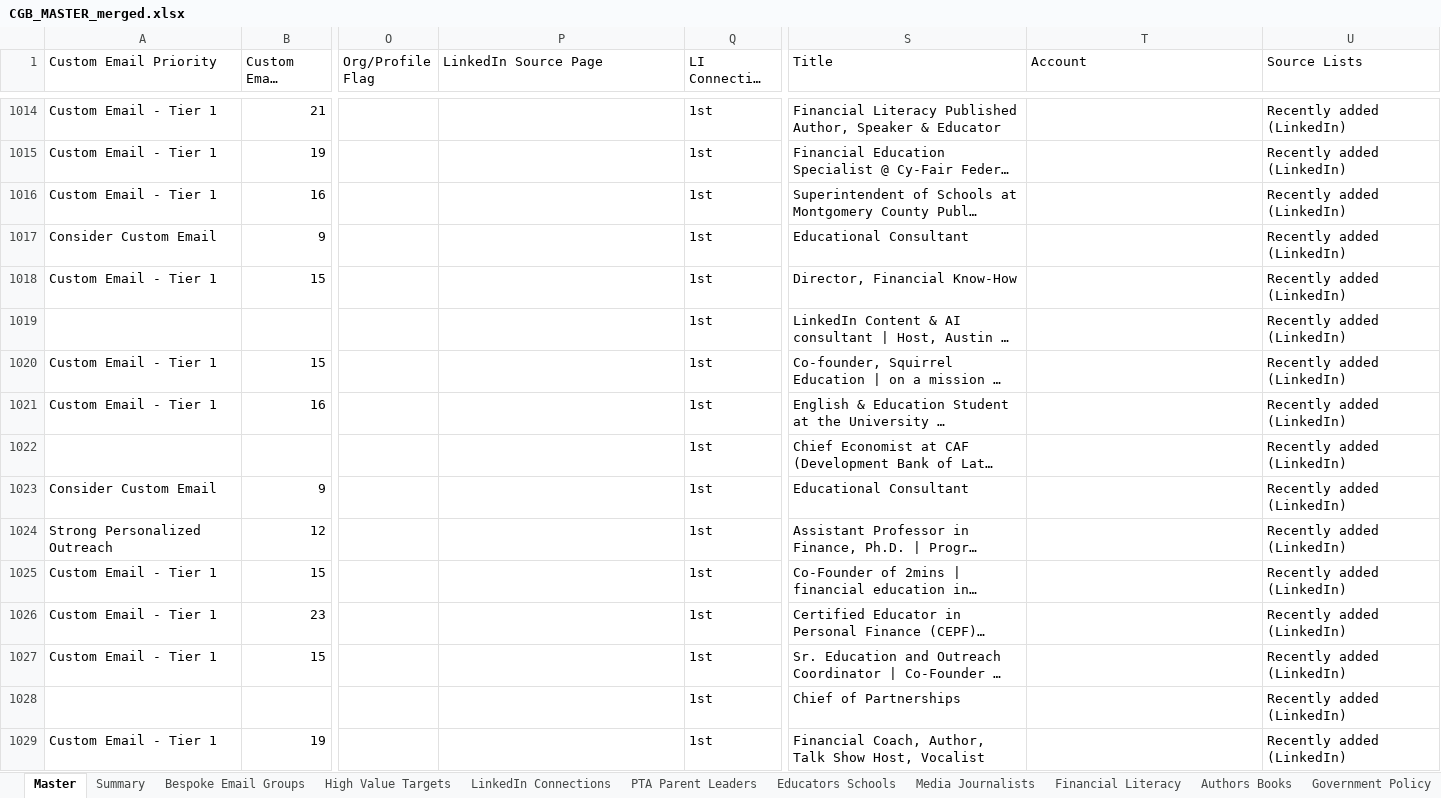
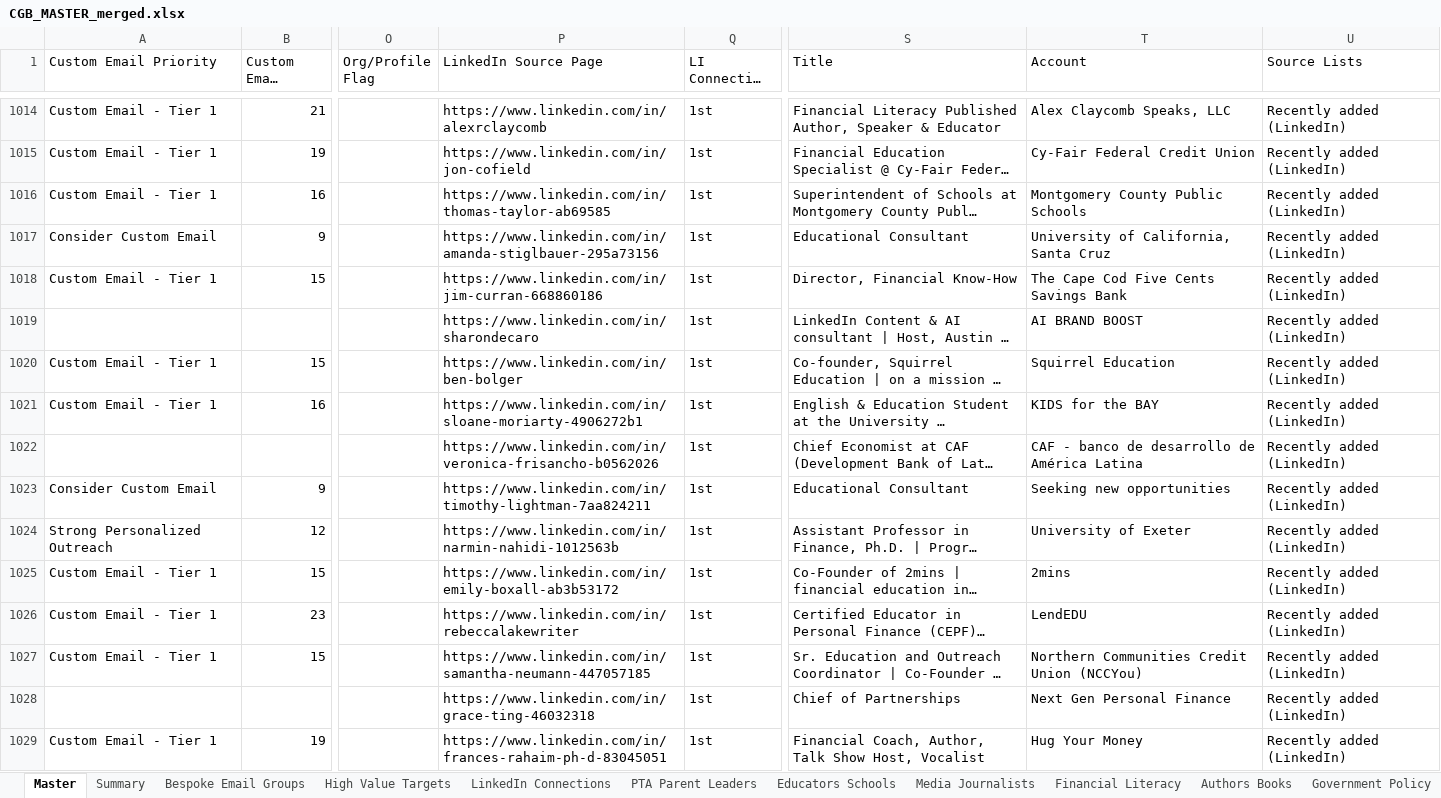
Before and after one commit to offmybach/Characterpose, an Excel workbook: CGB_MASTER_merged.xlsx, sheet Master, drawn as a sheet; only a part is shown, gaps mark what is left out; long unchanged cells end in …; values as stored, in another font and other column widths than the file's, no borders; the diff covers the shown part only; the diff names each change by its address in the sheet, - before the commit and + after, or states it on an @@ line.

```diff
--- a/CGB_MASTER_merged.xlsx (sheet Master)
+++ b/CGB_MASTER_merged.xlsx (sheet Master)
-P1014 (LinkedIn Source Page): (empty)
+P1014 (LinkedIn Source Page): https://www.linkedin.com/in/alexrclaycomb
-T1014 (Account): (empty)
+T1014 (Account): Alex Claycomb Speaks, LLC
-P1015 (LinkedIn Source Page): (empty)
+P1015 (LinkedIn Source Page): https://www.linkedin.com/in/jon-cofield
-T1015 (Account): (empty)
+T1015 (Account): Cy-Fair Federal Credit Union
-P1016 (LinkedIn Source Page): (empty)
+P1016 (LinkedIn Source Page): https://www.linkedin.com/in/thomas-taylor-ab69585
-T1016 (Account): (empty)
+T1016 (Account): Montgomery County Public Schools
-P1017 (LinkedIn Source Page): (empty)
+P1017 (LinkedIn Source Page): https://www.linkedin.com/in/amanda-stiglbauer-295a73156
-T1017 (Account): (empty)
+T1017 (Account): University of California, Santa Cruz
-P1018 (LinkedIn Source Page): (empty)
+P1018 (LinkedIn Source Page): https://www.linkedin.com/in/jim-curran-668860186
-T1018 (Account): (empty)
+T1018 (Account): The Cape Cod Five Cents Savings Bank
-P1019 (LinkedIn Source Page): (empty)
+P1019 (LinkedIn Source Page): https://www.linkedin.com/in/sharondecaro
-T1019 (Account): (empty)
+T1019 (Account): AI BRAND BOOST
-P1020 (LinkedIn Source Page): (empty)
+P1020 (LinkedIn Source Page): https://www.linkedin.com/in/ben-bolger
-T1020 (Account): (empty)
+T1020 (Account): Squirrel Education
-P1021 (LinkedIn Source Page): (empty)
+P1021 (LinkedIn Source Page): https://www.linkedin.com/in/sloane-moriarty-4906272b1
-T1021 (Account): (empty)
+T1021 (Account): KIDS for the BAY
-P1022 (LinkedIn Source Page): (empty)
+P1022 (LinkedIn Source Page): https://www.linkedin.com/in/veronica-frisancho-b0562026
-T1022 (Account): (empty)
+T1022 (Account): CAF - banco de desarrollo de América Latina
-P1023 (LinkedIn Source Page): (empty)
+P1023 (LinkedIn Source Page): https://www.linkedin.com/in/timothy-lightman-7aa824211
-T1023 (Account): (empty)
+T1023 (Account): Seeking new opportunities
-P1024 (LinkedIn Source Page): (empty)
+P1024 (LinkedIn Source Page): https://www.linkedin.com/in/narmin-nahidi-1012563b
-T1024 (Account): (empty)
+T1024 (Account): University of Exeter
-P1025 (LinkedIn Source Page): (empty)
+P1025 (LinkedIn Source Page): https://www.linkedin.com/in/emily-boxall-ab3b53172
-T1025 (Account): (empty)
+T1025 (Account): 2mins
-P1026 (LinkedIn Source Page): (empty)
+P1026 (LinkedIn Source Page): https://www.linkedin.com/in/rebeccalakewriter
-T1026 (Account): (empty)
+T1026 (Account): LendEDU
-P1027 (LinkedIn Source Page): (empty)
+P1027 (LinkedIn Source Page): https://www.linkedin.com/in/samantha-neumann-447057185
-T1027 (Account): (empty)
+T1027 (Account): Northern Communities Credit Union (NCCYou)
-P1028 (LinkedIn Source Page): (empty)
+P1028 (LinkedIn Source Page): https://www.linkedin.com/in/grace-ting-46032318
-T1028 (Account): (empty)
+T1028 (Account): Next Gen Personal Finance
-P1029 (LinkedIn Source Page): (empty)
+P1029 (LinkedIn Source Page): https://www.linkedin.com/in/frances-rahaim-ph-d-83045051
-T1029 (Account): (empty)
+T1029 (Account): Hug Your Money
```
Also changed, not shown: 1689 edited cells elsewhere in this sheet, 4 other files.
